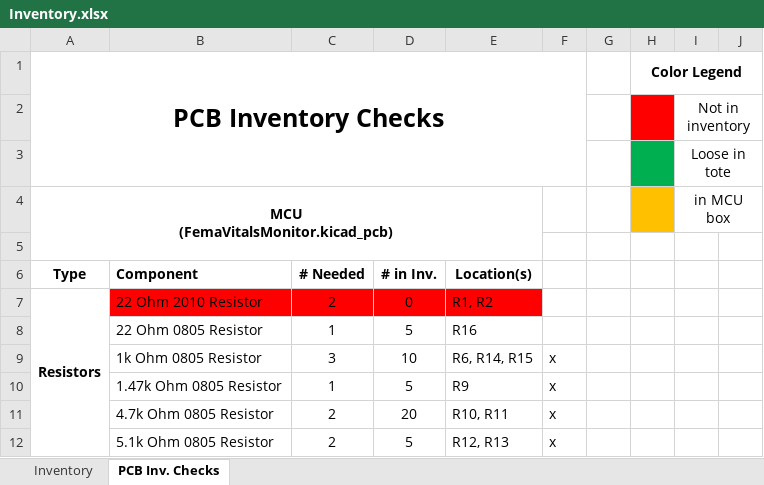
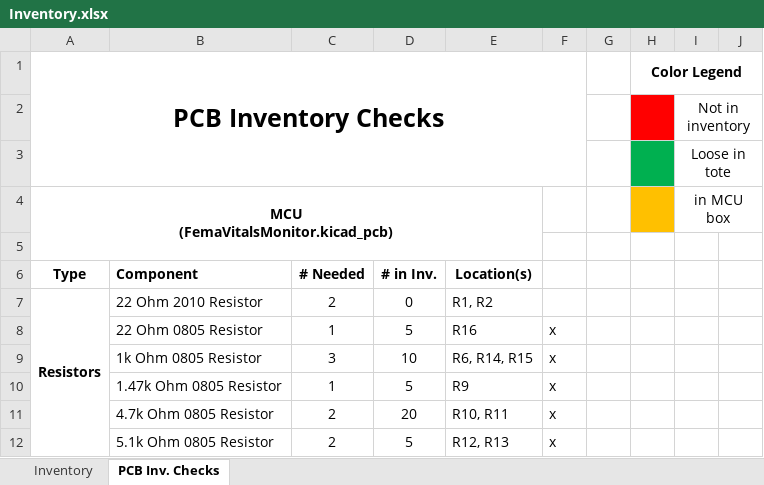
Before and after one commit to PwndaThePwner/Hydration, an Excel workbook: Inventory.xlsx, sheet PCB Inv. Checks, drawn as a sheet; only a part is shown; values as stored, in another font and other column widths than the file's, no borders; the diff names each change by its address in the sheet, - before the commit and + after, or states it on an @@ line.

Commit message:
3/15

```diff
--- a/Inventory.xlsx (sheet PCB Inv. Checks)
+++ b/Inventory.xlsx (sheet PCB Inv. Checks)
-B7:E7 fill: #FF0000
+B7:E7 fill: none
-F8: (empty)
+F8: x
```
